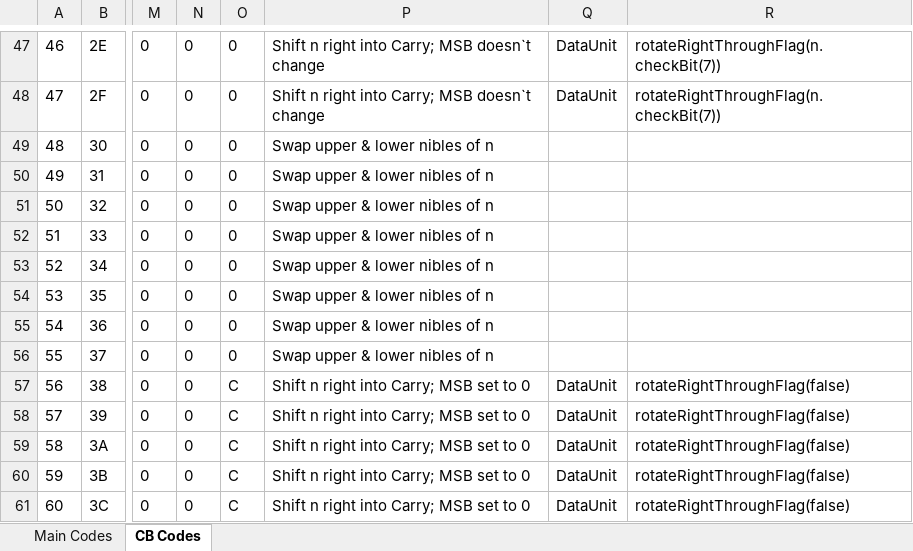
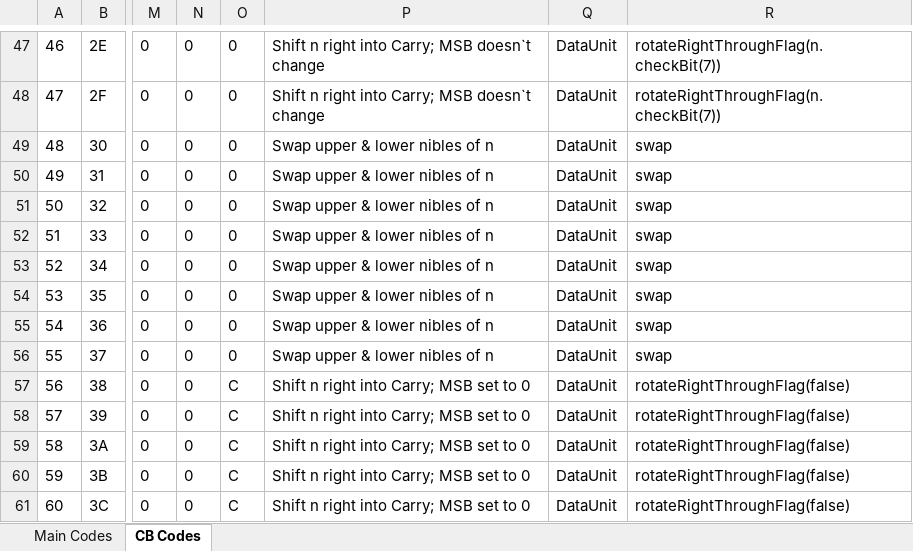
Before and after one commit to jimnarey/gb-emulator, an Excel workbook: other/op_codes_implementations.xlsx, sheet CB Codes, drawn as a sheet; only a part is shown, gaps mark what is left out; values as stored, in another font and other column widths than the file's, no borders; the diff names each change by its address in the sheet, - before the commit and + after, or states it on an @@ line.

Commit message:
swap() added, tested. Opcodes table updated.

```diff
--- a/other/op_codes_implementations.xlsx (sheet CB Codes)
+++ b/other/op_codes_implementations.xlsx (sheet CB Codes)
-Q49:Q56: (empty)
+Q49:Q56: DataUnit
-R49:R56: (empty)
+R49:R56: swap
```
Also changed, not shown: sheet Main Codes, 2 other files.
